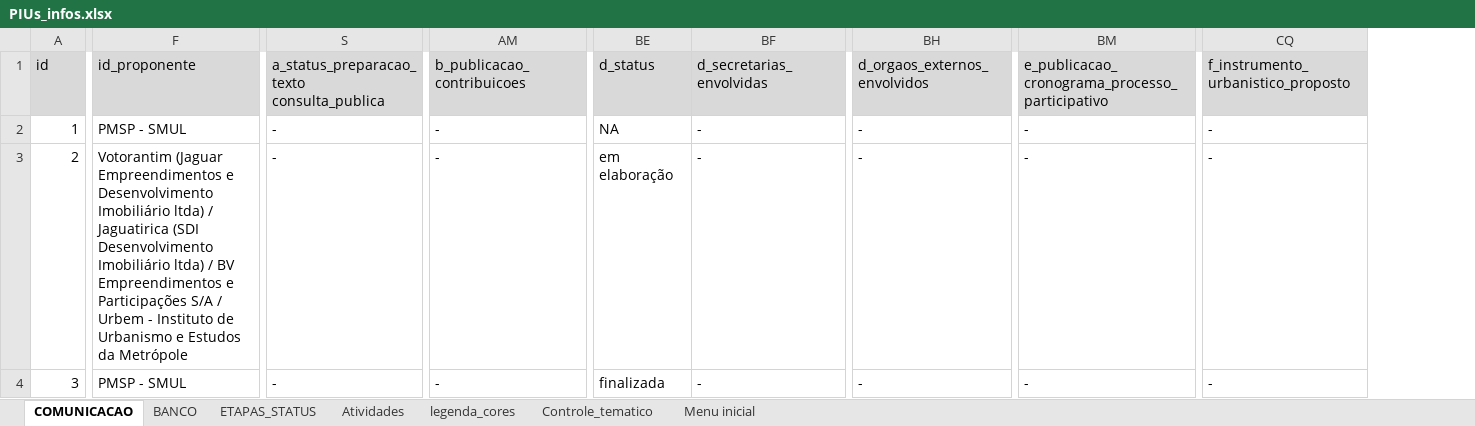
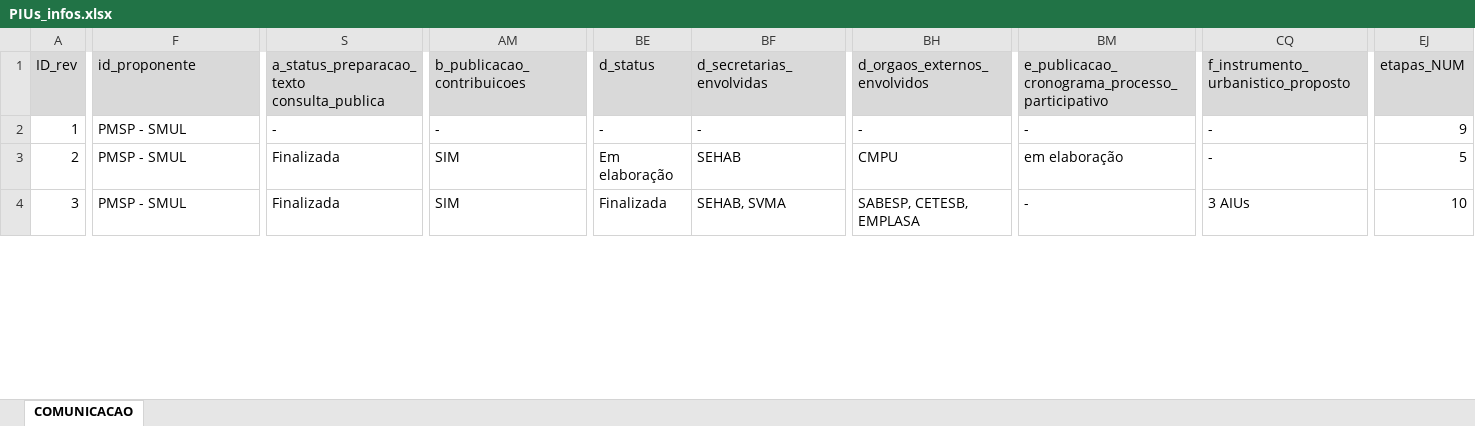
Before and after one commit to SPURB/piu-monitoramento, an Excel workbook: PIUs_infos.xlsx, sheet COMUNICACAO, drawn as a sheet; only a part is shown, gaps mark what is left out; values as stored, in another font and other column widths than the file's, no borders; charts and pictures not drawn; the diff covers the shown part only; the diff names each change by its address in the sheet, - before the commit and + after, or states it on an @@ line.

```diff
--- a/PIUs_infos.xlsx (sheet COMUNICACAO)
+++ b/PIUs_infos.xlsx (sheet COMUNICACAO)
-sheet tab: BANCO
-sheet tab: ETAPAS_STATUS
-sheet tab: Atividades
-sheet tab: legenda_cores
-sheet tab: Controle_tematico
-sheet tab: Menu inicial
+column EJ (etapas_NUM), rows 2-4: 9 | 5 | 10
-A1: id
+A1: ID_rev
-BE2 (d_status): NA
+BE2 (d_status): -
-F3 (id_proponente): Votorantim (Jaguar Empreendimentos e Desenvolvimento Imobiliário ltda) / Jaguatirica (SDI Desenvolvimento Imobiliário ltda) / BV Empreendimentos e Participações S/A / Urbem - Instituto de Urbanismo e Estudos da Metrópole
+F3 (id_proponente): PMSP - SMUL
-S3:S4: -
+S3:S4: Finalizada
-AM3:AM4 (b_publicacao_contribuicoes): -
+AM3:AM4 (b_publicacao_contribuicoes): SIM
-BE3 (d_status): em elaboração
+BE3 (d_status): Em elaboração
-BF3 (d_secretarias_envolvidas): -
+BF3 (d_secretarias_envolvidas): SEHAB
-BH3 (d_orgaos_externos_envolvidos): -
+BH3 (d_orgaos_externos_envolvidos): CMPU
-BM3: -
+BM3: em elaboração
-BE4 (d_status): finalizada
+BE4 (d_status): Finalizada
-BF4 (d_secretarias_envolvidas): -
+BF4 (d_secretarias_envolvidas): SEHAB, SVMA
-BH4 (d_orgaos_externos_envolvidos): -
+BH4 (d_orgaos_externos_envolvidos): SABESP, CETESB, EMPLASA
-CQ4: -
+CQ4: 3 AIUs
```
Also changed, not shown: 7 added columns and 66 edited cells elsewhere in this sheet, formulas that keep their value, charts or pictures, 5 other files.
